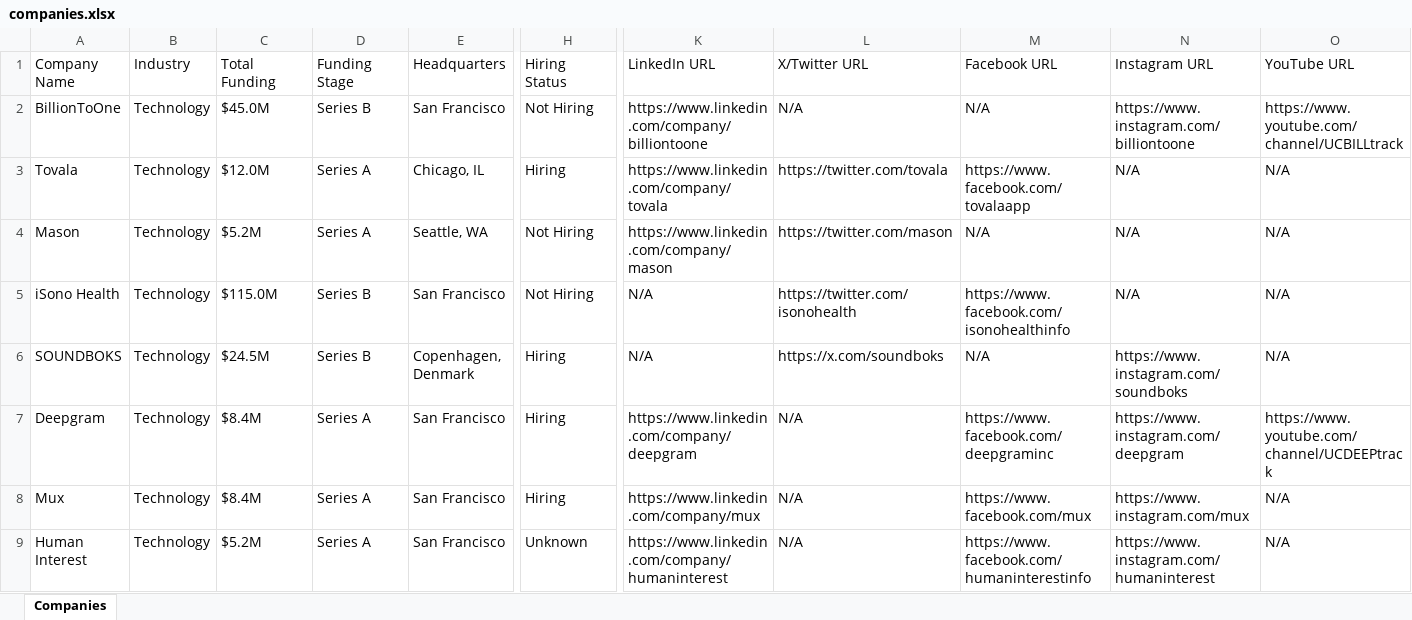
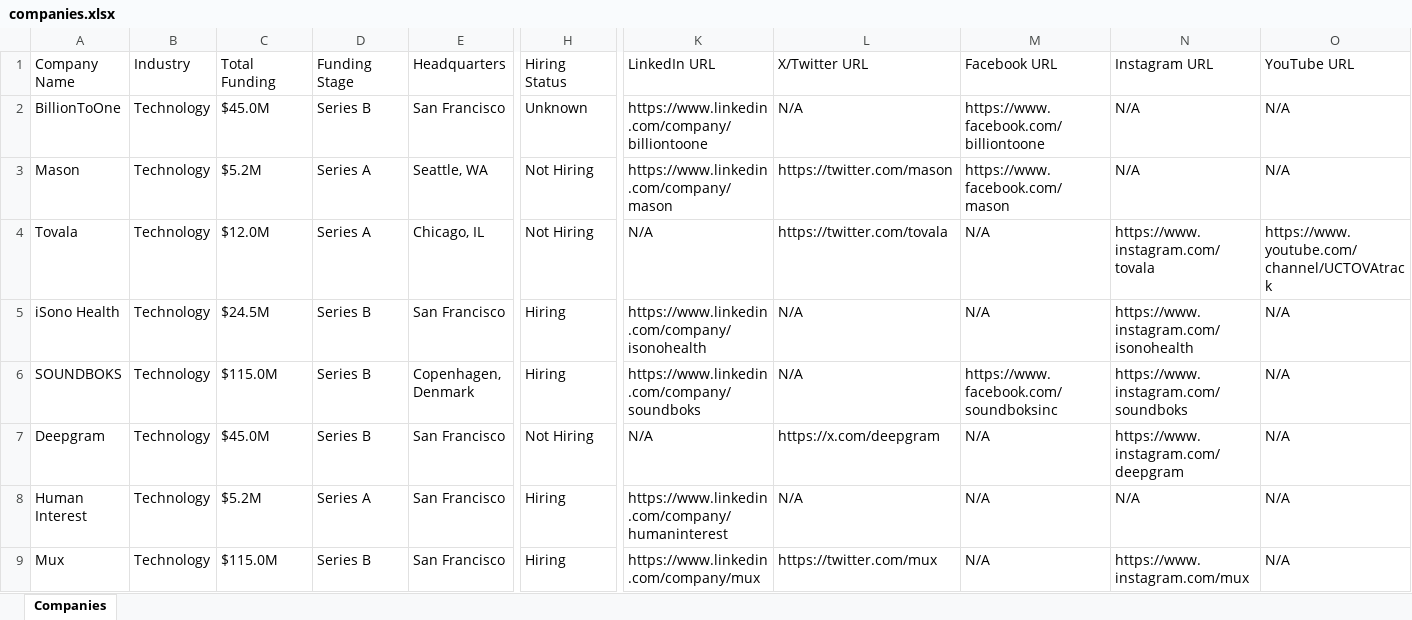
Before and after one commit to usergit535/talent_intelligence_project_2, an Excel workbook: output/companies.xlsx, sheet Companies, drawn as a sheet; only a part is shown, gaps mark what is left out; values as stored, in another font and other column widths than the file's, no cell formats; removed rows and columns are numbered as before the commit, all else as after; rows hold the shown columns only; the diff covers the shown part only; the diff names each change by its address in the sheet, - before the commit and + after, or states it on an @@ line.

```diff
--- a/output/companies.xlsx (sheet Companies)
+++ b/output/companies.xlsx (sheet Companies)
-H2 (Hiring Status): Not Hiring
+H2 (Hiring Status): Unknown
-M2 (Facebook URL): N/A
+M2 (Facebook URL): https://www.facebook.com/billiontoone
-N2 (Instagram URL): https://www.instagram.com/billiontoone
+N2 (Instagram URL): N/A
-O2 (YouTube URL): https://www.youtube.com/channel/UCBILLtrack
+O2 (YouTube URL): N/A
-row 3: Tovala | Technology | $12.0M | Series A | Chicago, IL | Hiring | https://www.linkedin.com/company/tovala | https://twitter.com/tovala | https://www.facebook.com/tovalaapp | N/A | N/A
-M3 (Facebook URL): N/A
+M3 (Facebook URL): https://www.facebook.com/mason
+row 4: Tovala | Technology | $12.0M | Series A | Chicago, IL | Not Hiring | N/A | https://twitter.com/tovala | N/A | https://www.instagram.com/tovala | https://www.youtube.com/channel/UCTOVAtrack
-C5 (Total Funding): $115.0M
+C5 (Total Funding): $24.5M
-H5 (Hiring Status): Not Hiring
+H5 (Hiring Status): Hiring
-K5 (LinkedIn URL): N/A
+K5 (LinkedIn URL): https://www.linkedin.com/company/isonohealth
-L5 (X/Twitter URL): https://twitter.com/isonohealth
+L5 (X/Twitter URL): N/A
-M5 (Facebook URL): https://www.facebook.com/isonohealthinfo
+M5 (Facebook URL): N/A
-N5 (Instagram URL): N/A
+N5 (Instagram URL): https://www.instagram.com/isonohealth
-C6 (Total Funding): $24.5M
+C6 (Total Funding): $115.0M
-K6 (LinkedIn URL): N/A
+K6 (LinkedIn URL): https://www.linkedin.com/company/soundboks
-L6 (X/Twitter URL): https://x.com/soundboks
+L6 (X/Twitter URL): N/A
-M6 (Facebook URL): N/A
+M6 (Facebook URL): https://www.facebook.com/soundboksinc
-C7 (Total Funding): $8.4M
+C7 (Total Funding): $45.0M
-D7 (Funding Stage): Series A
+D7 (Funding Stage): Series B
-H7 (Hiring Status): Hiring
+H7 (Hiring Status): Not Hiring
-K7 (LinkedIn URL): https://www.linkedin.com/company/deepgram
+K7 (LinkedIn URL): N/A
-L7 (X/Twitter URL): N/A
+L7 (X/Twitter URL): https://x.com/deepgram
-M7 (Facebook URL): https://www.facebook.com/deepgraminc
+M7 (Facebook URL): N/A
-O7 (YouTube URL): https://www.youtube.com/channel/UCDEEPtrack
+O7 (YouTube URL): N/A
-row 8: Mux | Technology | $8.4M | Series A | San Francisco | Hiring | https://www.linkedin.com/company/mux | N/A | https://www.facebook.com/mux | https://www.instagram.com/mux | N/A
-H8 (Hiring Status): Unknown
+H8 (Hiring Status): Hiring
-M8 (Facebook URL): https://www.facebook.com/humaninterestinfo
+M8 (Facebook URL): N/A
-N8 (Instagram URL): https://www.instagram.com/humaninterest
+N8 (Instagram URL): N/A
+row 9: Mux | Technology | $115.0M | Series B | San Francisco | Hiring | https://www.linkedin.com/company/mux | https://twitter.com/mux | N/A | https://www.instagram.com/mux | N/A
```
Also changed, not shown: 4 added rows, 4 removed rows and 420 edited cells elsewhere in this sheet, cell formats, 1 other file.
